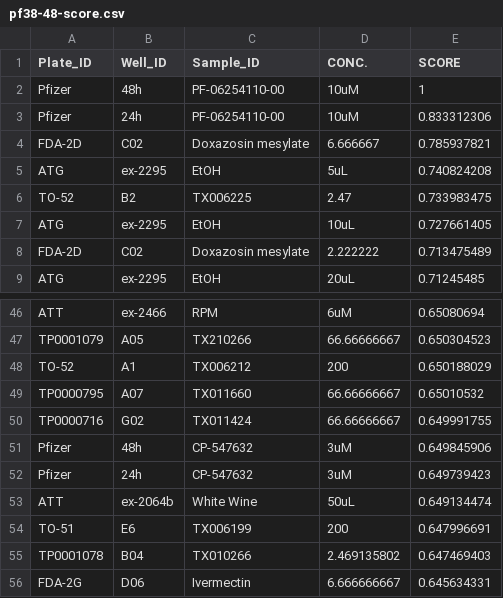
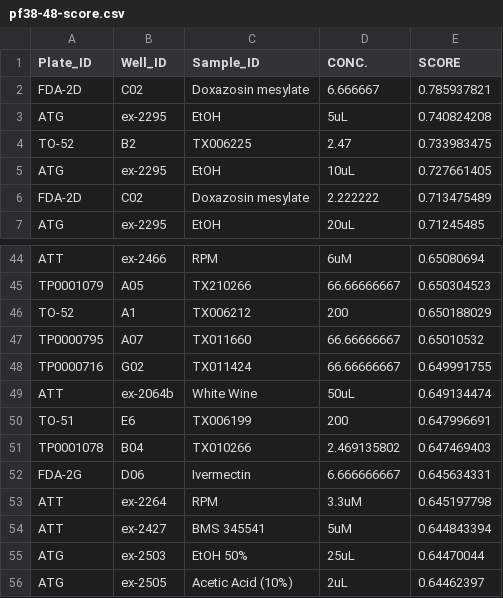
Before and after one commit to medve001/chemdb, a CSV file: pf38-48-score.csv, drawn as a sheet; only a part is shown, gaps mark what is left out; the shorter side is filled out with more unchanged rows; the diff names each change by its address in the sheet, - before the commit and + after, or states it on an @@ line.

Commit message:
minor change to csv file

```diff
--- a/pf38-48-score.csv
+++ b/pf38-48-score.csv
-row 2: Pfizer | 48h | PF-06254110-00 | 10uM | 1
-row 3: Pfizer | 24h | PF-06254110-00 | 10uM | 0.833312306
-row 51: Pfizer | 48h | CP-547632 | 3uM | 0.649845906
-row 52: Pfizer | 24h | CP-547632 | 3uM | 0.649739423
```
